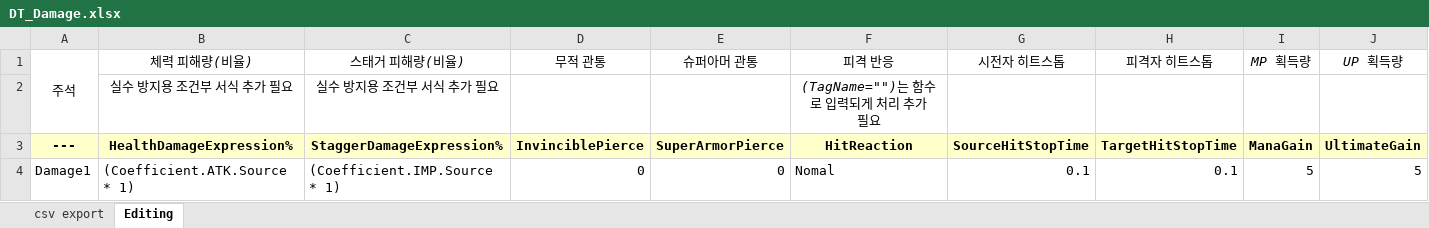
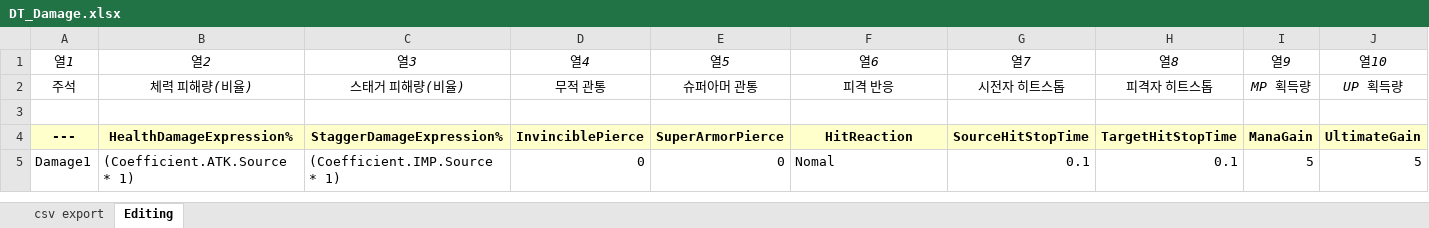
Before and after one commit to Woogl/ProjectRS, an Excel workbook: Content/Table/DT_Damage.xlsx, sheet Editing, drawn as a sheet; only a part is shown; values as stored, in another font and other column widths than the file's, no borders; conditional formats and table styles not drawn; removed rows and columns are numbered as before the commit, all else as after; rows hold the shown columns only; the diff covers the shown part only; the diff names each change by its address in the sheet, - before the commit and + after, or states it on an @@ line.

```diff
--- a/Content/Table/DT_Damage.xlsx (sheet Editing)
+++ b/Content/Table/DT_Damage.xlsx (sheet Editing)
+row 1: 열1 | 열2 | 열3 | 열4 | 열5 | 열6 | 열7 | 열8 | 열9 | 열10
-A1:A2 merged
-row 2:  | 실수 방지용 조건부 서식 추가 필요 | 실수 방지용 조건부 서식 추가 필요 |  |  | (TagName="")는 함수로 입력되게 처리 추가 필요
+row 3: (empty)
```
Also changed, not shown: 450 added rows elsewhere in this sheet, sheet csv export.
